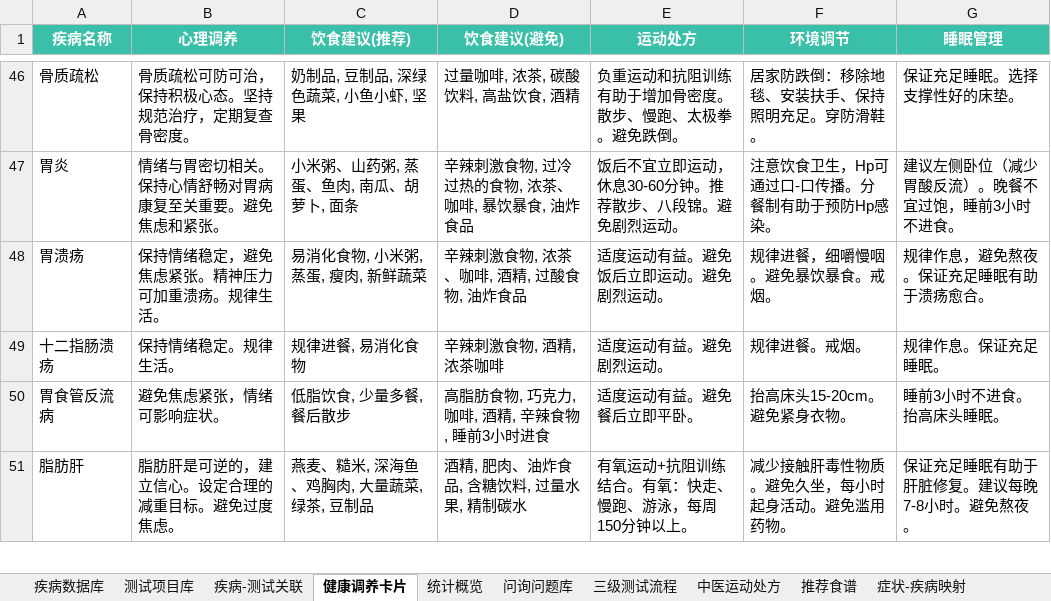
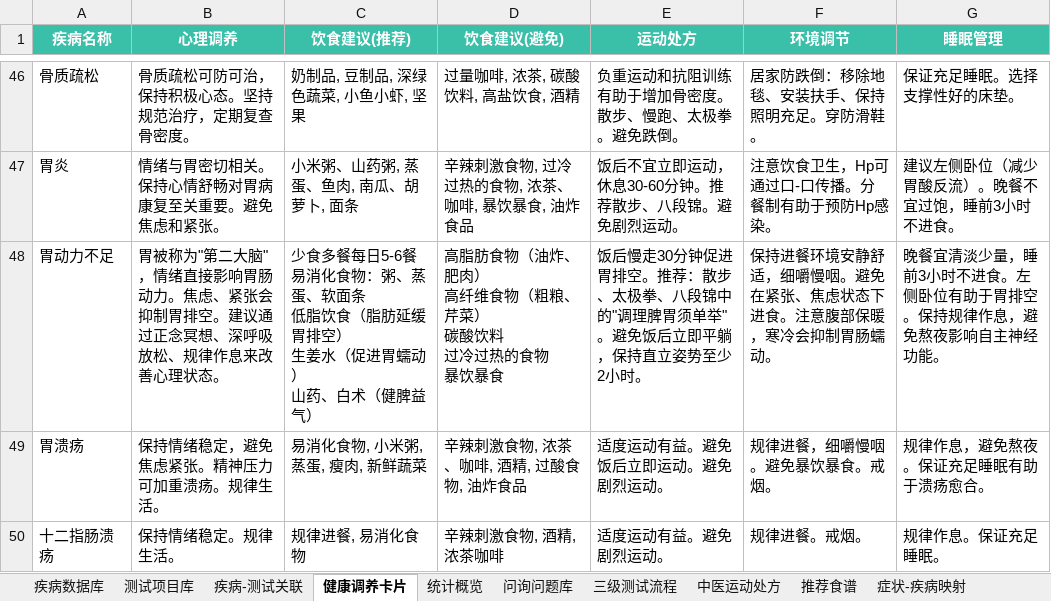
Before and after one commit to weifeng1991525/ztzy-health-app, an Excel workbook: 知体知医_数据模板.xlsx, sheet 健康调养卡片, drawn as a sheet; only a part is shown, gaps mark what is left out; the shorter side is filled out with more unchanged rows; values as stored, in another font and other column widths than the file's, no borders; ↵ is a line break in a cell; the diff names each change by its address in the sheet, - before the commit and + after, or states it on an @@ line.

```diff
--- a/知体知医_数据模板.xlsx (sheet 健康调养卡片)
+++ b/知体知医_数据模板.xlsx (sheet 健康调养卡片)
+row 48: 胃动力不足 | 胃被称为"第二大脑"，情绪直接影响胃肠动力。焦虑、紧张会抑制胃排空。建议通过正念冥想、深呼吸放松、规律作息来改善心理状态。 | 少食多餐每日5-6餐 ↵ 易消化食物：粥、蒸蛋、软面条 ↵ 低脂饮食（脂肪延缓胃排空） ↵ 生姜水（促进胃蠕动） ↵ 山药、白术（健脾益气） | 高脂肪食物（油炸、肥肉） ↵ 高纤维食物（粗粮、芹菜） ↵ 碳酸饮料 ↵ 过冷过热的食物 ↵ 暴饮暴食 | 饭后慢走30分钟促进胃排空。推荐：散步、太极拳、八段锦中的"调理脾胃须单举"。避免饭后立即平躺，保持直立姿势至少2小时。 | 保持进餐环境安静舒适，细嚼慢咽。避免在紧张、焦虑状态下进食。注意腹部保暖，寒冷会抑制胃肠蠕动。 | 晚餐宜清淡少量，睡前3小时不进食。左侧卧位有助于胃排空。保持规律作息，避免熬夜影响自主神经功能。
```
Also changed, not shown: sheet 问询问题库, sheet 疾病数据库, sheet 疾病-测试关联, sheet 症状-疾病映射, sheet 推荐食谱, sheet 中医运动处方, 1 more sheet, 1 other file.
